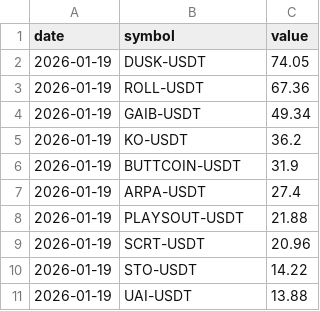
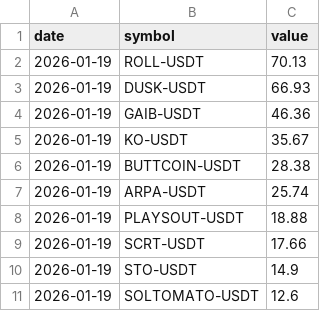
Before and after one commit to Ledrec/Bot, a CSV file: bingx_top_10_futures_changes.csv, drawn as a sheet.

```diff
--- a/bingx_top_10_futures_changes.csv
+++ b/bingx_top_10_futures_changes.csv
@@ -1,11 +1,11 @@
 date,symbol,value
-2026-01-19,DUSK-USDT,74.05
-2026-01-19,ROLL-USDT,67.36
-2026-01-19,GAIB-USDT,49.34
-2026-01-19,KO-USDT,36.2
-2026-01-19,BUTTCOIN-USDT,31.9
-2026-01-19,ARPA-USDT,27.4
-2026-01-19,PLAYSOUT-USDT,21.88
-2026-01-19,SCRT-USDT,20.96
-2026-01-19,STO-USDT,14.22
-2026-01-19,UAI-USDT,13.88
+2026-01-19,ROLL-USDT,70.13
+2026-01-19,DUSK-USDT,66.93
+2026-01-19,GAIB-USDT,46.36
+2026-01-19,KO-USDT,35.67
+2026-01-19,BUTTCOIN-USDT,28.38
+2026-01-19,ARPA-USDT,25.74
+2026-01-19,PLAYSOUT-USDT,18.88
+2026-01-19,SCRT-USDT,17.66
+2026-01-19,STO-USDT,14.9
+2026-01-19,SOLTOMATO-USDT,12.6
```
